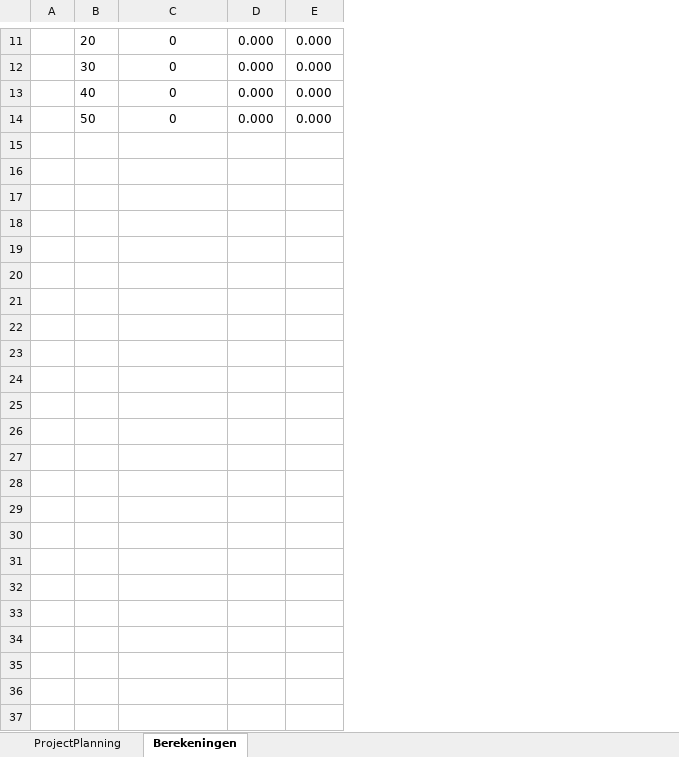
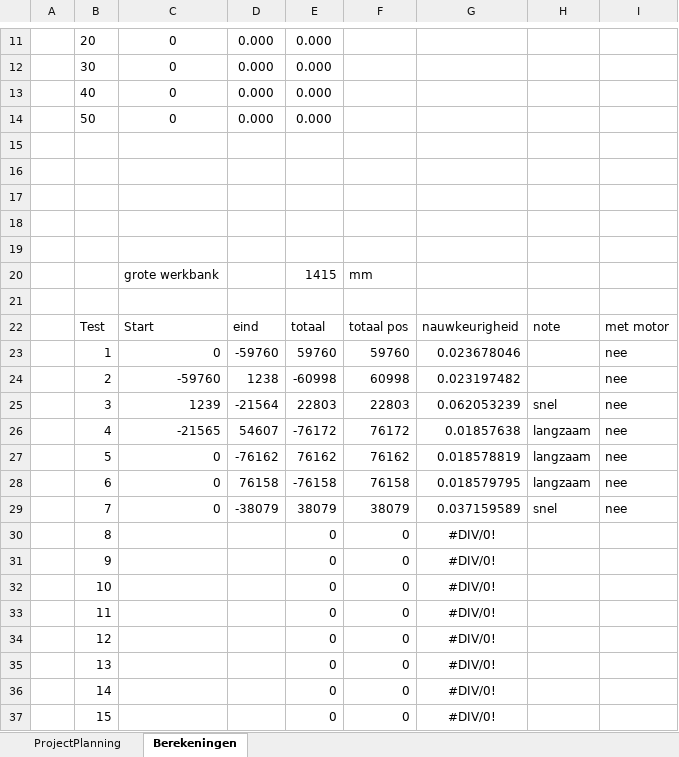
Before and after one commit to OlafGoud/Freesbank, an Excel workbook: documentatie/inhoud/WerkExcel-Planning-berekeningen.xlsx, sheet Berekeningen, drawn as a sheet; only a part is shown, gaps mark what is left out; values as stored, in another font and other column widths than the file's, no borders; the diff names each change by its address in the sheet, - before the commit and + after, or states it on an @@ line.

```diff
--- a/documentatie/inhoud/WerkExcel-Planning-berekeningen.xlsx (sheet Berekeningen)
+++ b/documentatie/inhoud/WerkExcel-Planning-berekeningen.xlsx (sheet Berekeningen)
+column F, empty
+column G, empty
+column H, empty
+column I, empty
+row 15: (empty)
+row 16: (empty)
+row 17: (empty)
+row 18: (empty)
+row 19: (empty)
+row 20:  |  | grote werkbank |  | 1415 | mm
+row 21: (empty)
+row 22:  | Test | Start | eind | totaal | totaal pos | nauwkeurigheid | note | met motor
+row 23:  | 1 | 0 | -59760 | 59760 | 59760 | 0.023678046 |  | nee
+row 24:  | 2 | -59760 | 1238 | -60998 | 60998 | 0.023197482 |  | nee
+row 25:  | 3 | 1239 | -21564 | 22803 | 22803 | 0.062053239 | snel | nee
+row 26:  | 4 | -21565 | 54607 | -76172 | 76172 | 0.01857638 | langzaam | nee
+row 27:  | 5 | 0 | -76162 | 76162 | 76162 | 0.018578819 | langzaam | nee
+row 28:  | 6 | 0 | 76158 | -76158 | 76158 | 0.018579795 | langzaam | nee
+row 29:  | 7 | 0 | -38079 | 38079 | 38079 | 0.037159589 | snel | nee
+row 30:  | 8 |  |  | 0 | 0 | #DIV/0!
+row 31:  | 9 |  |  | 0 | 0 | #DIV/0!
+row 32:  | 10 |  |  | 0 | 0 | #DIV/0!
+row 33:  | 11 |  |  | 0 | 0 | #DIV/0!
+row 34:  | 12 |  |  | 0 | 0 | #DIV/0!
+row 35:  | 13 |  |  | 0 | 0 | #DIV/0!
+row 36:  | 14 |  |  | 0 | 0 | #DIV/0!
+row 37:  | 15 |  |  | 0 | 0 | #DIV/0!
```
Also changed, not shown: 10 other files.
